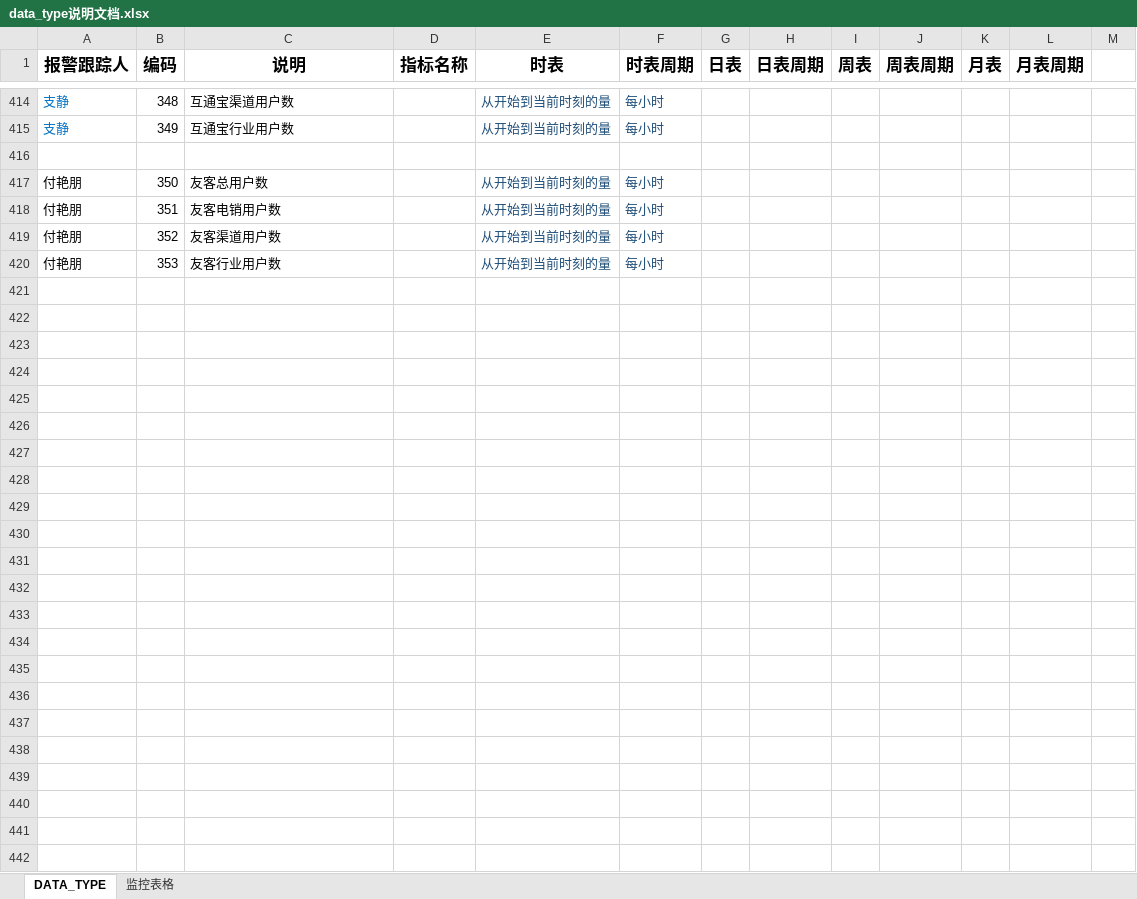
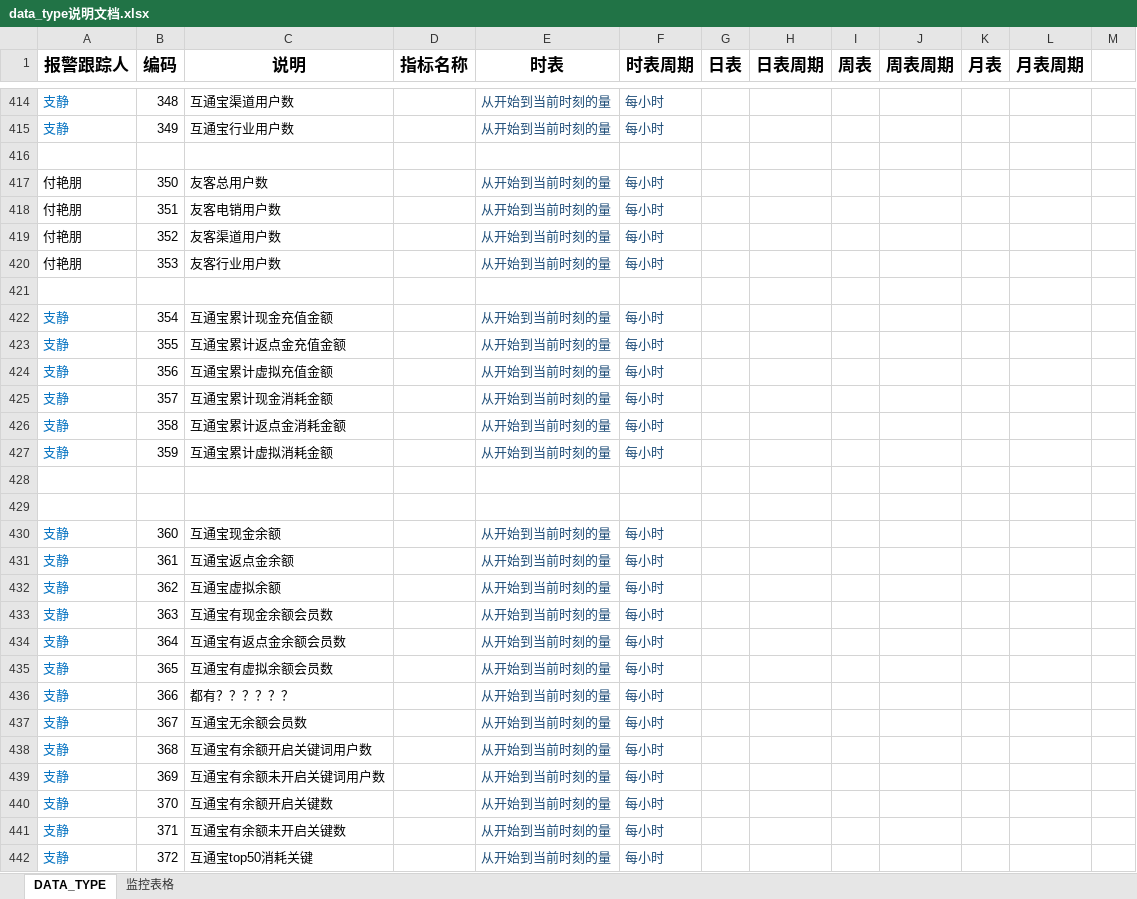
Before and after one commit to beisir/ThreeMagicNumber, an Excel workbook: dataweb/data_type说明文档.xlsx, sheet DATA_TYPE, drawn as a sheet; only a part is shown, gaps mark what is left out; values as stored, in another font and other column widths than the file's, no borders; the diff names each change by its address in the sheet, - before the commit and + after, or states it on an @@ line.

Commit message:
p4p运行数据

```diff
--- a/dataweb/data_type说明文档.xlsx (sheet DATA_TYPE)
+++ b/dataweb/data_type说明文档.xlsx (sheet DATA_TYPE)
+row 421: (empty)
+row 422: 支静 | 354 | 互通宝累计现金充值金额 |  | 从开始到当前时刻的量 | 每小时
+row 423: 支静 | 355 | 互通宝累计返点金充值金额 |  | 从开始到当前时刻的量 | 每小时
+row 424: 支静 | 356 | 互通宝累计虚拟充值金额 |  | 从开始到当前时刻的量 | 每小时
+row 425: 支静 | 357 | 互通宝累计现金消耗金额 |  | 从开始到当前时刻的量 | 每小时
+row 426: 支静 | 358 | 互通宝累计返点金消耗金额 |  | 从开始到当前时刻的量 | 每小时
+row 427: 支静 | 359 | 互通宝累计虚拟消耗金额 |  | 从开始到当前时刻的量 | 每小时
+row 428: (empty)
+row 429: (empty)
+row 430: 支静 | 360 | 互通宝现金余额 |  | 从开始到当前时刻的量 | 每小时
+row 431: 支静 | 361 | 互通宝返点金余额 |  | 从开始到当前时刻的量 | 每小时
+row 432: 支静 | 362 | 互通宝虚拟余额 |  | 从开始到当前时刻的量 | 每小时
+row 433: 支静 | 363 | 互通宝有现金余额会员数 |  | 从开始到当前时刻的量 | 每小时
+row 434: 支静 | 364 | 互通宝有返点金余额会员数 |  | 从开始到当前时刻的量 | 每小时
+row 435: 支静 | 365 | 互通宝有虚拟余额会员数 |  | 从开始到当前时刻的量 | 每小时
+row 436: 支静 | 366 | 都有？？？？？？ |  | 从开始到当前时刻的量 | 每小时
+row 437: 支静 | 367 | 互通宝无余额会员数 |  | 从开始到当前时刻的量 | 每小时
+row 438: 支静 | 368 | 互通宝有余额开启关键词用户数 |  | 从开始到当前时刻的量 | 每小时
+row 439: 支静 | 369 | 互通宝有余额未开启关键词用户数 |  | 从开始到当前时刻的量 | 每小时
+row 440: 支静 | 370 | 互通宝有余额开启关键数 |  | 从开始到当前时刻的量 | 每小时
+row 441: 支静 | 371 | 互通宝有余额未开启关键数 |  | 从开始到当前时刻的量 | 每小时
+row 442: 支静 | 372 | 互通宝top50消耗关键 |  | 从开始到当前时刻的量 | 每小时
```
